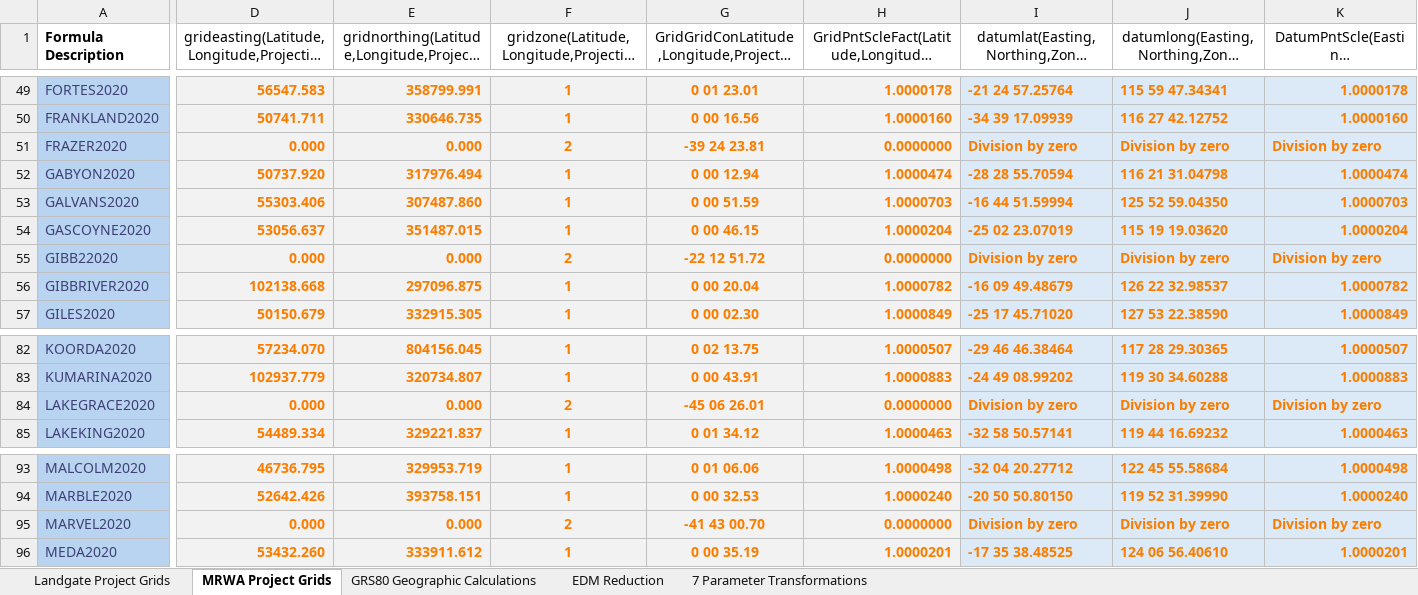
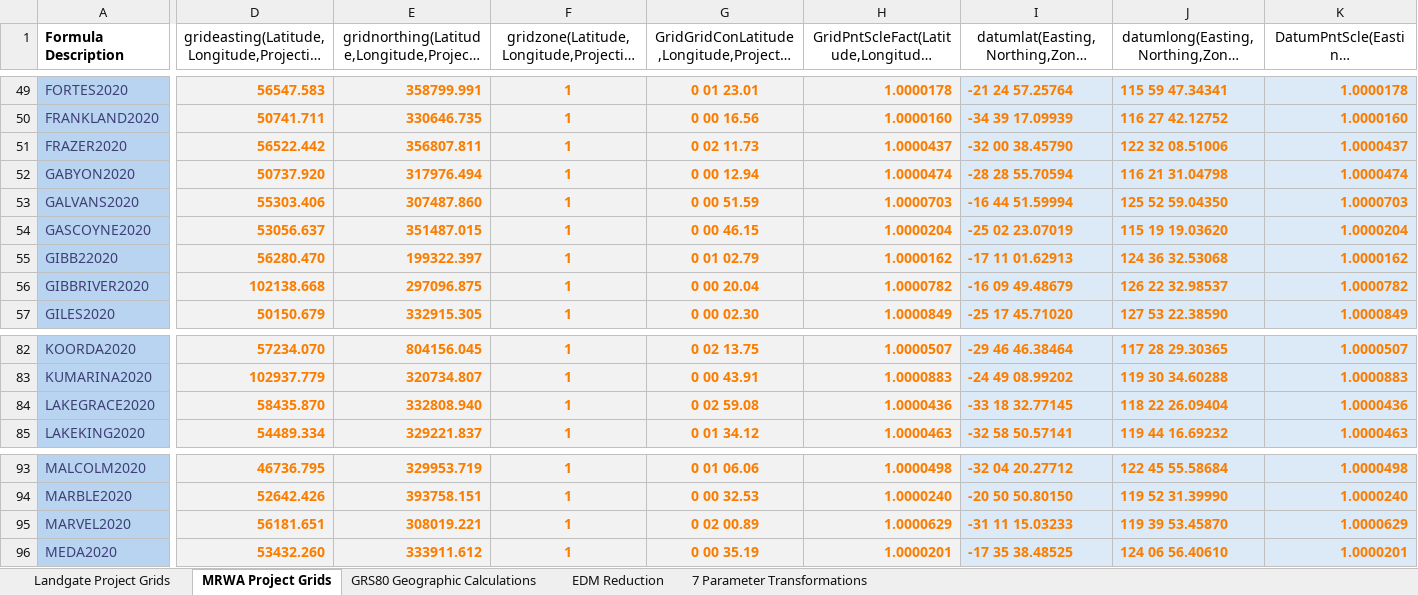
Before and after one commit to Landgate/Geodetic, an Excel workbook: Geodetic-Calculations-v4.xlsm, sheet MRWA Project Grids, drawn as a sheet; only a part is shown, gaps mark what is left out; long unchanged cells end in …; values as stored, in another font and other column widths than the file's, no borders; the diff covers the shown part only; the diff names each change by its address in the sheet, - before the commit and + after, or states it on an @@ line.

Commit message:
Remoe Space in projection name

```diff
--- a/Geodetic-Calculations-v4.xlsm (sheet MRWA Project Grids)
+++ b/Geodetic-Calculations-v4.xlsm (sheet MRWA Project Grids)
-D51: 0.000
+D51: 56522.442
-E51: 0.000
+E51: 356807.811
-F51: 2
+F51: 1
-G51: -39 24 23.81
+G51: 0 02 11.73
-H51: 0.0000000
+H51: 1.0000437
-I51: Division by zero
+I51: -32 00 38.45790
-J51: Division by zero
+J51: 122 32 08.51006
-K51: Division by zero
+K51: 1.0000437
-D55: 0.000
+D55: 56280.470
-E55: 0.000
+E55: 199322.397
-F55: 2
+F55: 1
-G55: -22 12 51.72
+G55: 0 01 02.79
-H55: 0.0000000
+H55: 1.0000162
-I55: Division by zero
+I55: -17 11 01.62913
-J55: Division by zero
+J55: 124 36 32.53068
-K55: Division by zero
+K55: 1.0000162
-D84: 0.000
+D84: 58435.870
-E84: 0.000
+E84: 332808.940
-F84: 2
+F84: 1
-G84: -45 06 26.01
+G84: 0 02 59.08
-H84: 0.0000000
+H84: 1.0000436
-I84: Division by zero
+I84: -33 18 32.77145
-J84: Division by zero
+J84: 118 22 26.09404
-K84: Division by zero
+K84: 1.0000436
-D95: 0.000
+D95: 56181.651
-E95: 0.000
+E95: 308019.221
-F95: 2
+F95: 1
-G95: -41 43 00.70
+G95: 0 02 00.89
-H95: 0.0000000
+H95: 1.0000629
-I95: Division by zero
+I95: -31 11 15.03233
-J95: Division by zero
+J95: 119 39 53.45870
-K95: Division by zero
+K95: 1.0000629
```
Also changed, not shown: 94 edited cells elsewhere in this sheet, sheet EDM Reduction, 2 other files.
